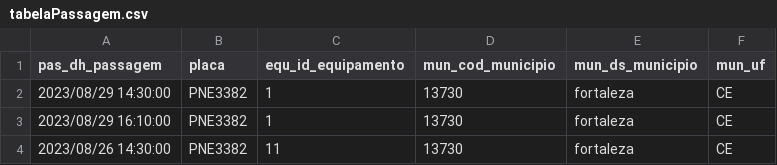
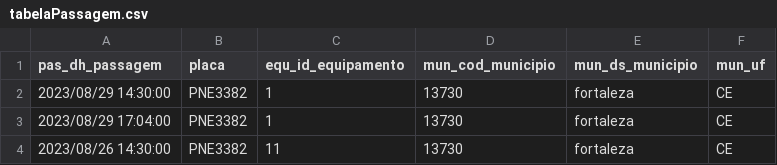
Before and after one commit to darciogleidson/monitora-pontos, a CSV file: tabelaPassagem.csv, drawn as a sheet.

```diff
--- a/tabelaPassagem.csv
+++ b/tabelaPassagem.csv
@@ -2,3 +2,3 @@ pas_dh_passagem,placa,equ_id_equipamento,mun_cod_municipio,mun_ds_municipio,mun_
 2023/08/29 14:30:00,PNE3382,1,13730,fortaleza,CE
-2023/08/29 16:10:00,PNE3382,1,13730,fortaleza,CE
+2023/08/29 17:04:00,PNE3382,1,13730,fortaleza,CE
 2023/08/26 14:30:00,PNE3382,11,13730,fortaleza,CE
```
Also changed, not shown: 1 other file.
